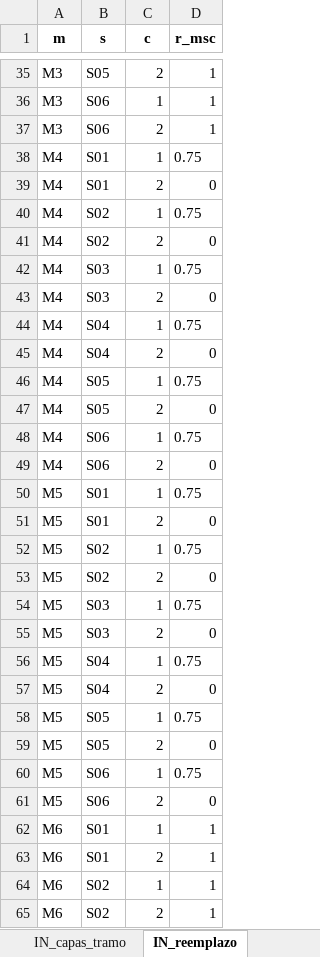
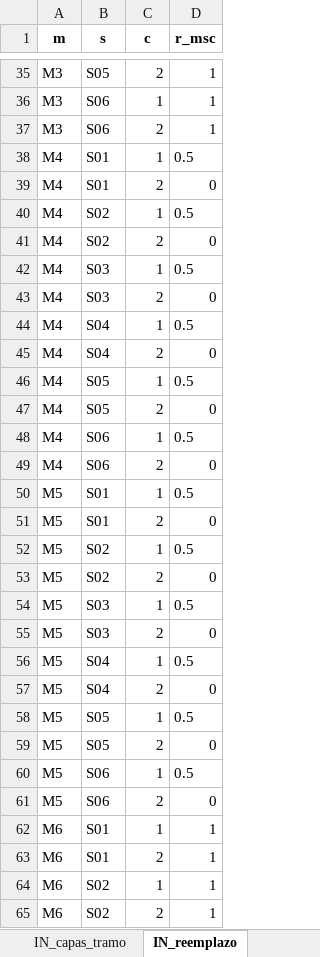
Before and after one commit to ChantillyCream/Proyecto_Opti, an Excel workbook: 26/Instancias_Excel/instancia.xlsx, sheet IN_reemplazo, drawn as a sheet; only a part is shown, gaps mark what is left out; values as stored, in another font and other column widths than the file's, no borders; the diff covers the shown part only; the diff names each change by its address in the sheet, - before the commit and + after, or states it on an @@ line.

```diff
--- a/26/Instancias_Excel/instancia.xlsx (sheet IN_reemplazo)
+++ b/26/Instancias_Excel/instancia.xlsx (sheet IN_reemplazo)
-D38 (r_msc): 0.75
+D38 (r_msc): 0.5
-D40 (r_msc): 0.75
+D40 (r_msc): 0.5
-D42 (r_msc): 0.75
+D42 (r_msc): 0.5
-D44 (r_msc): 0.75
+D44 (r_msc): 0.5
-D46 (r_msc): 0.75
+D46 (r_msc): 0.5
-D48 (r_msc): 0.75
+D48 (r_msc): 0.5
-D50 (r_msc): 0.75
+D50 (r_msc): 0.5
-D52 (r_msc): 0.75
+D52 (r_msc): 0.5
-D54 (r_msc): 0.75
+D54 (r_msc): 0.5
-D56 (r_msc): 0.75
+D56 (r_msc): 0.5
-D58 (r_msc): 0.75
+D58 (r_msc): 0.5
-D60 (r_msc): 0.75
+D60 (r_msc): 0.5
```
Also changed, not shown: 6 edited cells elsewhere in this sheet, 26/Análisis_de_Excels/resultados_optimos.xlsx, 1 other file.
